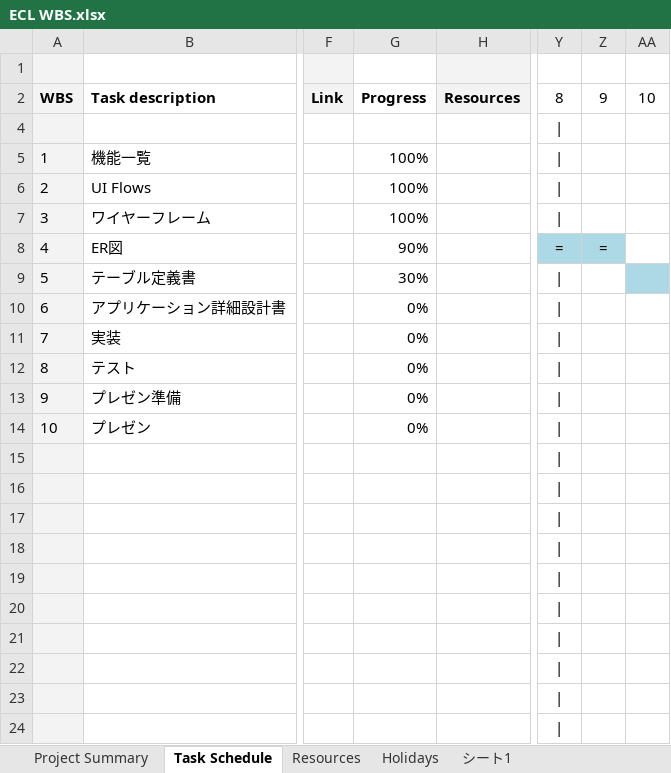
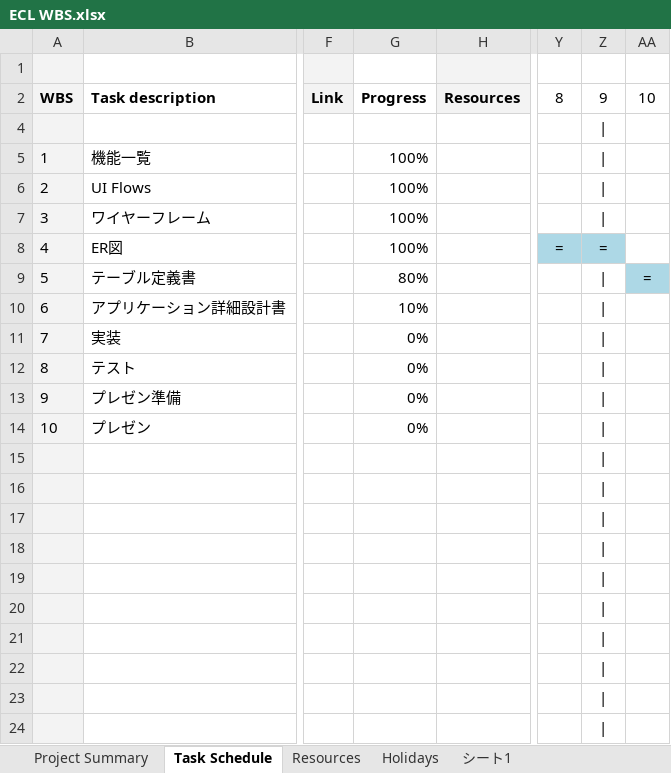
Before and after one commit to ecl11/ECL, an Excel workbook: ECL WBS.xlsx, sheet Task Schedule, drawn as a sheet; only a part is shown, gaps mark what is left out; values as stored, in another font and other column widths than the file's, no borders; charts and pictures not drawn; removed rows and columns are numbered as before the commit, all else as after; the diff names each change by its address in the sheet, - before the commit and + after, or states it on an @@ line.

Commit message:
7/9終了時点進捗

```diff
--- a/ECL WBS.xlsx (sheet Task Schedule)
+++ b/ECL WBS.xlsx (sheet Task Schedule)
+column Y, rows 2-8: 8 |  |  |  |  | =
-column Z, rows 2-8: 9 |  |  |  |  | =
-Z2: 8
+Z2: 9
-G8: 90%
+G8: 100%
-G9: 30%
+G9: 80%
-AA9: (empty)
+AA9: =
-G10: 0%
+G10: 10%
```
Also changed, not shown: sheet Project Summary.
